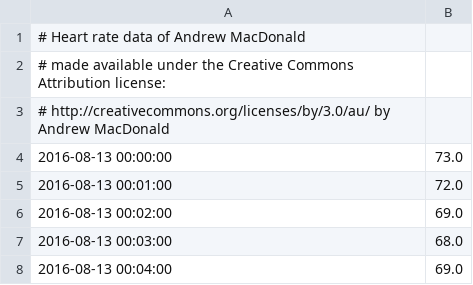
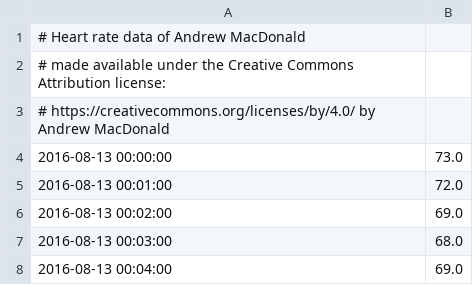
Before and after one commit to amacd31/fitbit_data_work, a CSV file: heart_rate_20160813.csv, drawn as a sheet; only a part is shown.

Commit message:
Update license to be CC by 4.0
Meant to use this in the first instance but picked up the wrong URL.

```diff
--- a/heart_rate_20160813.csv
+++ b/heart_rate_20160813.csv
@@ -2,3 +2,3 @@
 # made available under the Creative Commons Attribution license:
-# http://creativecommons.org/licenses/by/3.0/au/ by Andrew MacDonald
+# https://creativecommons.org/licenses/by/4.0/ by Andrew MacDonald
 2016-08-13 00:00:00,73.0
```
